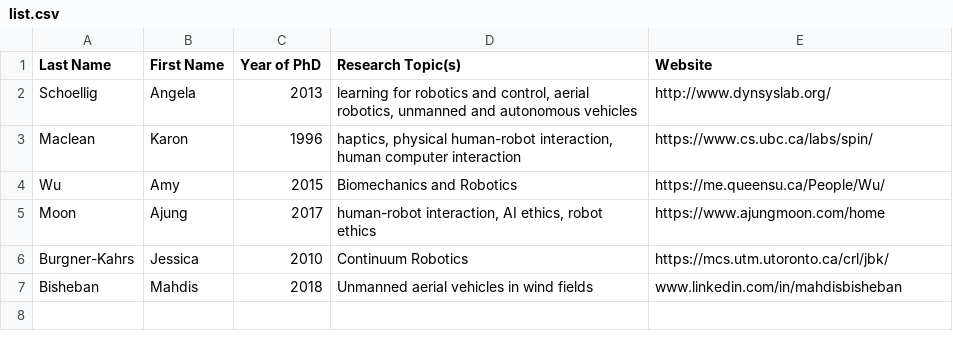
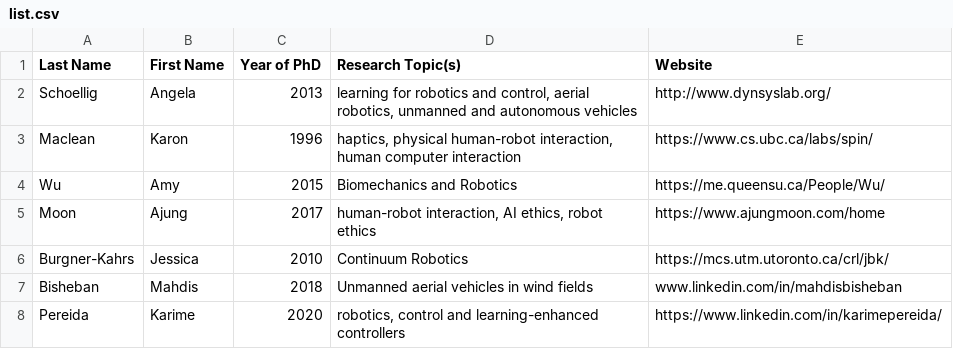
Before and after one commit to canada-robotics-research-lists/canada-women-in-robotics-research, a CSV file: list.csv, drawn as a sheet.

Commit message:
another addition

```diff
--- a/list.csv
+++ b/list.csv
@@ -7 +7,2 @@ Burgner-Kahrs,Jessica,2010,"Continuum Robotics",https://mcs.utm.utoronto.ca/crl/
 Bisheban,Mahdis,2018,"Unmanned aerial vehicles in wind fields",www.linkedin.com/in/mahdisbisheban
+Pereida,Karime,2020,"robotics, control and learning-enhanced controllers",https://www.linkedin.com/in/karimepereida/
```
